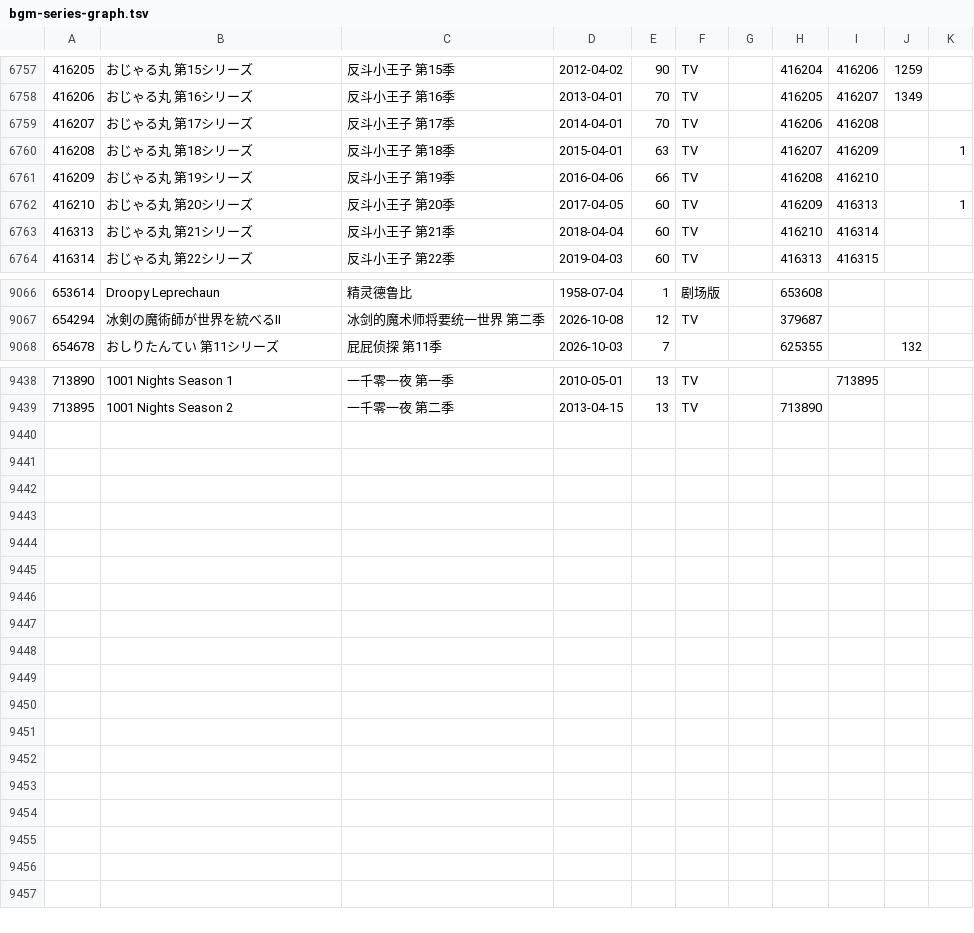
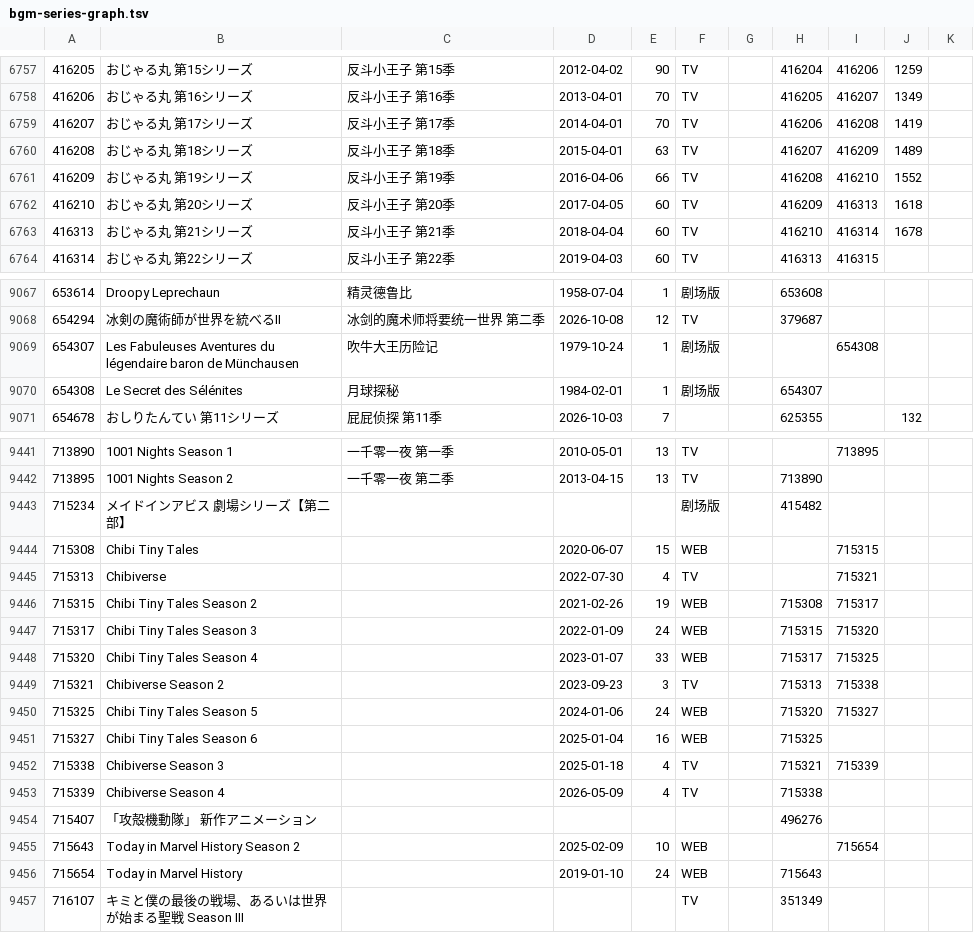
Before and after one commit to GrahamZen/bangumi-sequel-seasons, a TSV file: bgm-series-graph.tsv, drawn as a sheet; only a part is shown, gaps mark what is left out; the diff covers the shown part only.

```diff
--- a/bgm-series-graph.tsv
+++ b/bgm-series-graph.tsv
@@ -6758,7 +6758,7 @@
 416206	おじゃる丸 第16シリーズ	反斗小王子 第16季	2013-04-01	70	TV		416205	416207	1349	
-416207	おじゃる丸 第17シリーズ	反斗小王子 第17季	2014-04-01	70	TV		416206	416208		
-416208	おじゃる丸 第18シリーズ	反斗小王子 第18季	2015-04-01	63	TV		416207	416209		1
-416209	おじゃる丸 第19シリーズ	反斗小王子 第19季	2016-04-06	66	TV		416208	416210		
-416210	おじゃる丸 第20シリーズ	反斗小王子 第20季	2017-04-05	60	TV		416209	416313		1
-416313	おじゃる丸 第21シリーズ	反斗小王子 第21季	2018-04-04	60	TV		416210	416314		
+416207	おじゃる丸 第17シリーズ	反斗小王子 第17季	2014-04-01	70	TV		416206	416208	1419	
+416208	おじゃる丸 第18シリーズ	反斗小王子 第18季	2015-04-01	63	TV		416207	416209	1489	
+416209	おじゃる丸 第19シリーズ	反斗小王子 第19季	2016-04-06	66	TV		416208	416210	1552	
+416210	おじゃる丸 第20シリーズ	反斗小王子 第20季	2017-04-05	60	TV		416209	416313	1618	
+416313	おじゃる丸 第21シリーズ	反斗小王子 第21季	2018-04-04	60	TV		416210	416314	1678	
 416314	おじゃる丸 第22シリーズ	反斗小王子 第22季	2019-04-03	60	TV		416313	416315		
@@ -9067,2 +9068,4 @@
 654294	冰剣の魔術師が世界を統べるⅡ	冰剑的魔术师将要统一世界 第二季	2026-10-08	12	TV		379687			
+654307	Les Fabuleuses Aventures du légendaire baron de Münchausen	吹牛大王历险记	1979-10-24	1	剧场版			654308		
+654308	Le Secret des Sélénites	月球探秘	1984-02-01	1	剧场版		654307			
 654678	おしりたんてい 第11シリーズ	屁屁侦探 第11季	2026-10-03	7			625355		132	
@@ -9439 +9442,16 @@
 713895	1001 Nights Season 2	一千零一夜 第二季	2013-04-15	13	TV		713890			
+715234	メイドインアビス 劇場シリーズ【第二部】				剧场版		415482			
+715308	Chibi Tiny Tales		2020-06-07	15	WEB			715315		
+715313	Chibiverse		2022-07-30	4	TV			715321		
+715315	Chibi Tiny Tales Season 2		2021-02-26	19	WEB		715308	715317		
+715317	Chibi Tiny Tales Season 3		2022-01-09	24	WEB		715315	715320		
+715320	Chibi Tiny Tales Season 4		2023-01-07	33	WEB		715317	715325		
+715321	Chibiverse Season 2		2023-09-23	3	TV		715313	715338		
+715325	Chibi Tiny Tales Season 5		2024-01-06	24	WEB		715320	715327		
+715327	Chibi Tiny Tales Season 6		2025-01-04	16	WEB		715325			
+715338	Chibiverse Season 3		2025-01-18	4	TV		715321	715339		
+715339	Chibiverse Season 4		2026-05-09	4	TV		715338			
+715407	「攻殻機動隊」 新作アニメーション						496276			
+715643	Today in Marvel History Season 2		2025-02-09	10	WEB			715654		
+715654	Today in Marvel History		2019-01-10	24	WEB		715643			
+716107	キミと僕の最後の戦場、あるいは世界が始まる聖戦 Season Ⅲ				TV		351349			
```
Also changed, not shown: 1 added row and 44 edited cells elsewhere in this file, bgm-sequel-seasons.tsv, 1 other file.
